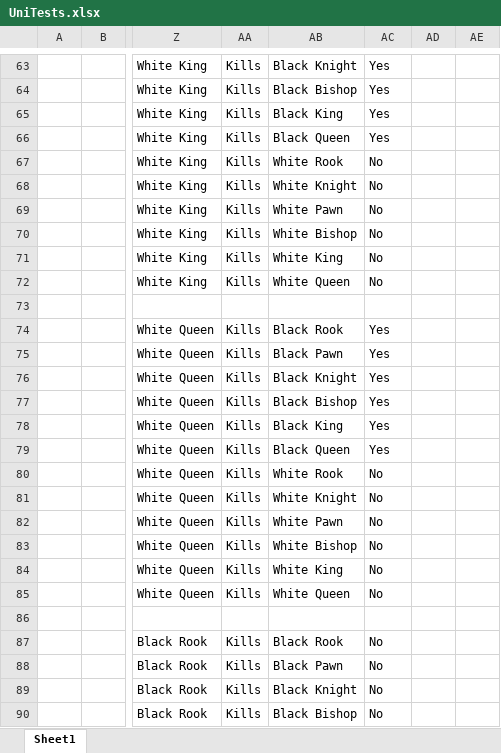
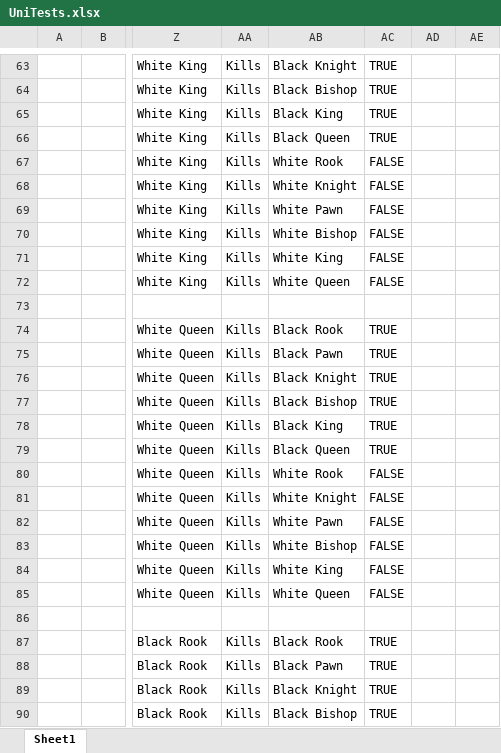
Before and after one commit to Hivemind-James/ChessCards, an Excel workbook: UnitTestFile/UniTests.xlsx, sheet Sheet1, drawn as a sheet; only a part is shown, gaps mark what is left out; values as stored, in another font and other column widths than the file's, no cell formats; the diff covers the shown part only; the diff names each change by its address in the sheet, - before the commit and + after, or states it on an @@ line.

```diff
--- a/UnitTestFile/UniTests.xlsx (sheet Sheet1)
+++ b/UnitTestFile/UniTests.xlsx (sheet Sheet1)
-AC63:AC66: Yes
+AC63:AC66: TRUE
-AC67:AC72: No
+AC67:AC72: FALSE
-AC74:AC79: Yes
+AC74:AC79: TRUE
-AC80:AC85: No
+AC80:AC85: FALSE
-AC87:AC90: No
+AC87:AC90: TRUE
```
Also changed, not shown: 132 edited cells elsewhere in this sheet, cell formats, 1 other file.
